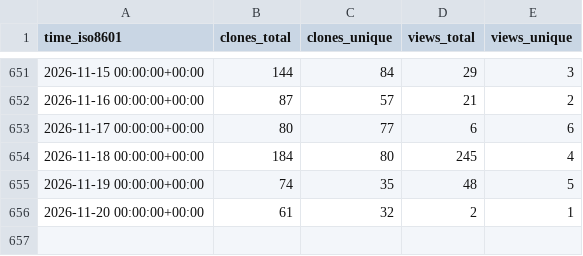
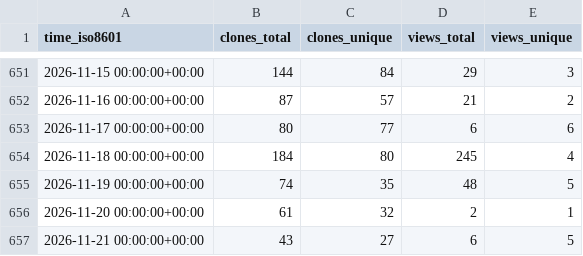
Before and after one commit to astro-informatics/s2fft, a CSV file: astro-informatics/s2fft/ghrs-data/views_clones_aggregate.csv, drawn as a sheet; only a part is shown, gaps mark what is left out.

```diff
--- a/astro-informatics/s2fft/ghrs-data/views_clones_aggregate.csv
+++ b/astro-informatics/s2fft/ghrs-data/views_clones_aggregate.csv
@@ -656 +656,2 @@ time_iso8601,clones_total,clones_unique,views_total,views_unique
 2026-11-20 00:00:00+00:00,61,32,2,1
+2026-11-21 00:00:00+00:00,43,27,6,5
```
Also changed, not shown: 1 other file.
